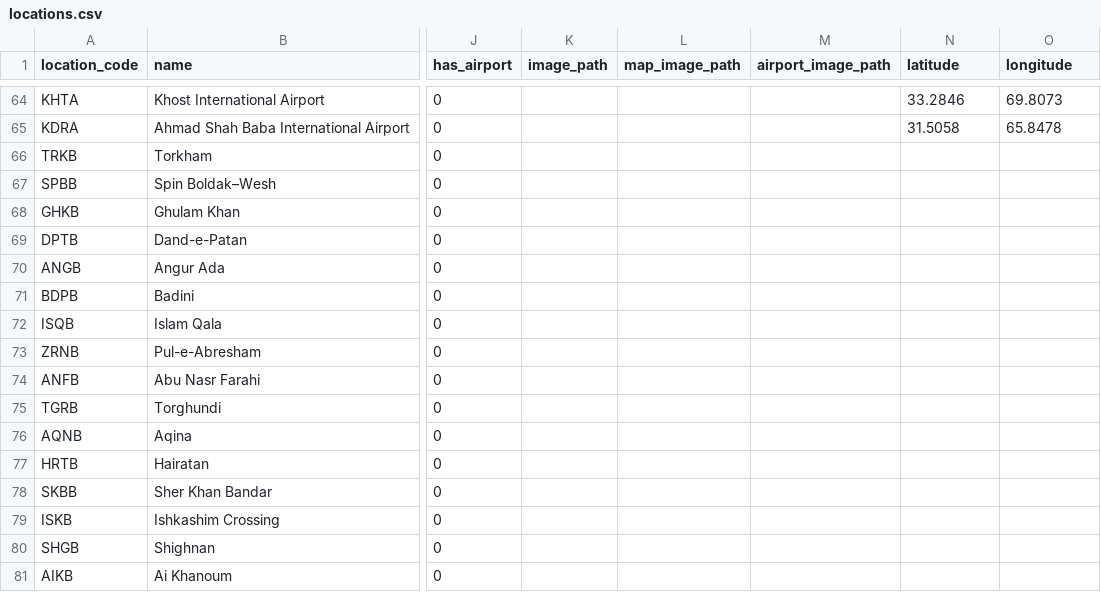
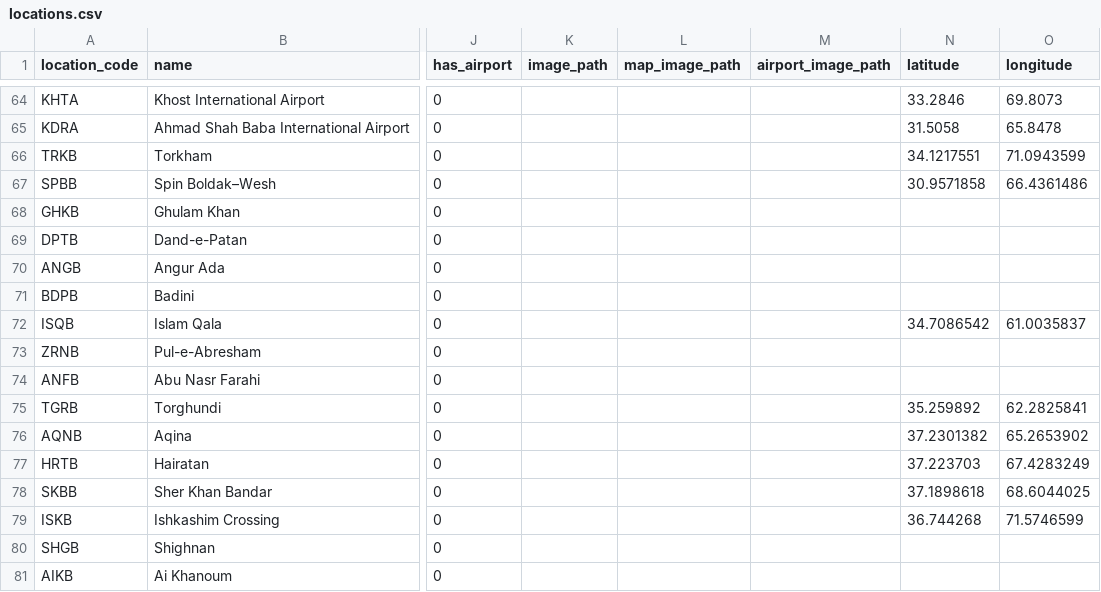
Before and after one commit to james-sidiqi/afghantours-cpanel-final-2026-09-05, a CSV file: data/locations.csv, drawn as a sheet; only a part is shown, gaps mark what is left out; the diff names each change by its address in the sheet, - before the commit and + after, or states it on an @@ line.

Commit message:
Populate eight core reference-only border crossing coordinates from OSM export

```diff
--- a/data/locations.csv
+++ b/data/locations.csv
-N66 (latitude): (empty)
+N66 (latitude): 34.1217551
-O66 (longitude): (empty)
+O66 (longitude): 71.0943599
-N67 (latitude): (empty)
+N67 (latitude): 30.9571858
-O67 (longitude): (empty)
+O67 (longitude): 66.4361486
-N72 (latitude): (empty)
+N72 (latitude): 34.7086542
-O72 (longitude): (empty)
+O72 (longitude): 61.0035837
-N75 (latitude): (empty)
+N75 (latitude): 35.259892
-O75 (longitude): (empty)
+O75 (longitude): 62.2825841
-N76 (latitude): (empty)
+N76 (latitude): 37.2301382
-O76 (longitude): (empty)
+O76 (longitude): 65.2653902
-N77 (latitude): (empty)
+N77 (latitude): 37.223703
-O77 (longitude): (empty)
+O77 (longitude): 67.4283249
-N78 (latitude): (empty)
+N78 (latitude): 37.1898618
-O78 (longitude): (empty)
+O78 (longitude): 68.6044025
-N79 (latitude): (empty)
+N79 (latitude): 36.744268
-O79 (longitude): (empty)
+O79 (longitude): 71.5746599
```
